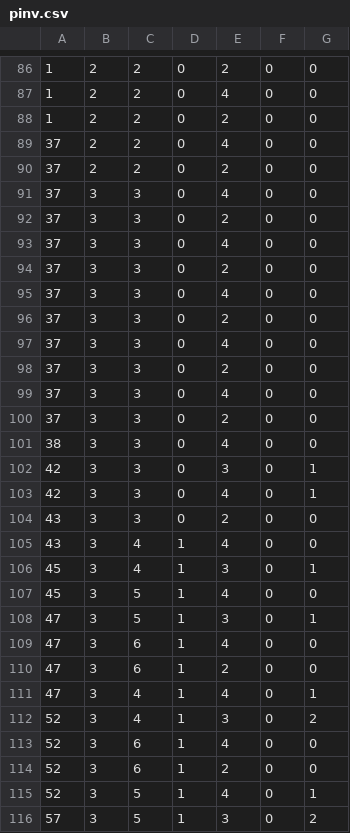
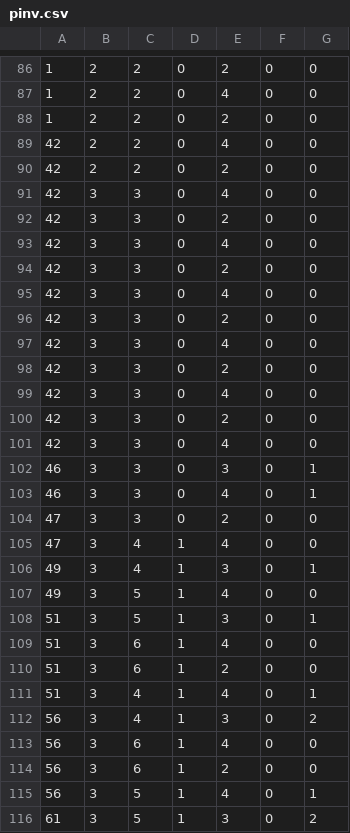
Before and after one commit to darsree/xv6-multithreading, a CSV file: pinv.csv, drawn as a sheet; only a part is shown, gaps mark what is left out; the diff covers the shown part only.

```diff
--- a/pinv.csv
+++ b/pinv.csv
@@ -88,29 +88,29 @@
 1,2,2,0,2,0,0
-37,2,2,0,4,0,0
-37,2,2,0,2,0,0
-37,3,3,0,4,0,0
-37,3,3,0,2,0,0
-37,3,3,0,4,0,0
-37,3,3,0,2,0,0
-37,3,3,0,4,0,0
-37,3,3,0,2,0,0
-37,3,3,0,4,0,0
-37,3,3,0,2,0,0
-37,3,3,0,4,0,0
-37,3,3,0,2,0,0
-38,3,3,0,4,0,0
-42,3,3,0,3,0,1
-42,3,3,0,4,0,1
-43,3,3,0,2,0,0
-43,3,4,1,4,0,0
-45,3,4,1,3,0,1
-45,3,5,1,4,0,0
-47,3,5,1,3,0,1
-47,3,6,1,4,0,0
-47,3,6,1,2,0,0
-47,3,4,1,4,0,1
-52,3,4,1,3,0,2
-52,3,6,1,4,0,0
-52,3,6,1,2,0,0
-52,3,5,1,4,0,1
-57,3,5,1,3,0,2
+42,2,2,0,4,0,0
+42,2,2,0,2,0,0
+42,3,3,0,4,0,0
+42,3,3,0,2,0,0
+42,3,3,0,4,0,0
+42,3,3,0,2,0,0
+42,3,3,0,4,0,0
+42,3,3,0,2,0,0
+42,3,3,0,4,0,0
+42,3,3,0,2,0,0
+42,3,3,0,4,0,0
+42,3,3,0,2,0,0
+42,3,3,0,4,0,0
+46,3,3,0,3,0,1
+46,3,3,0,4,0,1
+47,3,3,0,2,0,0
+47,3,4,1,4,0,0
+49,3,4,1,3,0,1
+49,3,5,1,4,0,0
+51,3,5,1,3,0,1
+51,3,6,1,4,0,0
+51,3,6,1,2,0,0
+51,3,4,1,4,0,1
+56,3,4,1,3,0,2
+56,3,6,1,4,0,0
+56,3,6,1,2,0,0
+56,3,5,1,4,0,1
+61,3,5,1,3,0,2
```
Also changed, not shown: 20 edited cells elsewhere in this file, 11 other files.
